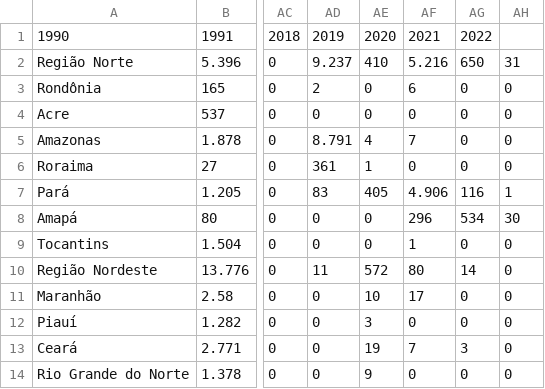
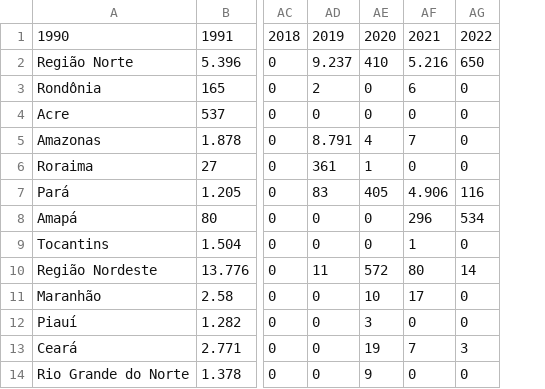
Before and after one commit to LucasPepper/cobertura_vacinal, a CSV file: casos-sarampo-90-23.csv, drawn as a sheet; only a part is shown, gaps mark what is left out; the diff names each change by its address in the sheet, - before the commit and + after, or states it on an @@ line.

Commit message:
Add files via upload

```diff
--- a/casos-sarampo-90-23.csv
+++ b/casos-sarampo-90-23.csv
-column AH, rows 2-14: 31 | 0 | 0 | 0 | 0 | 1 | 30 | 0 | 0 | 0 | 0 | 0 | 0
```
